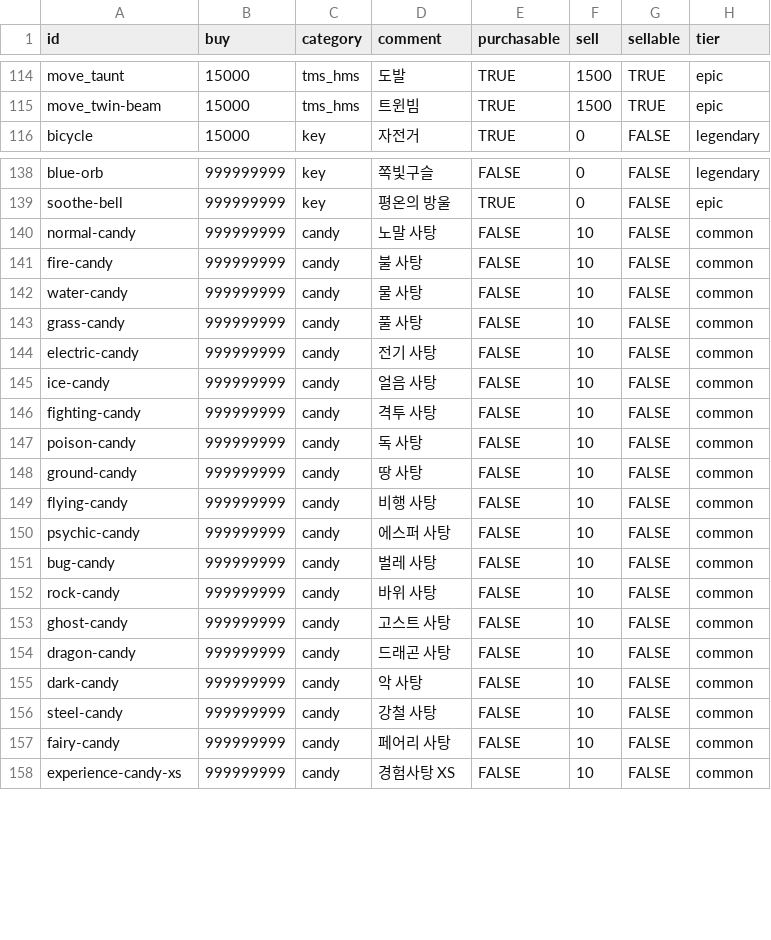
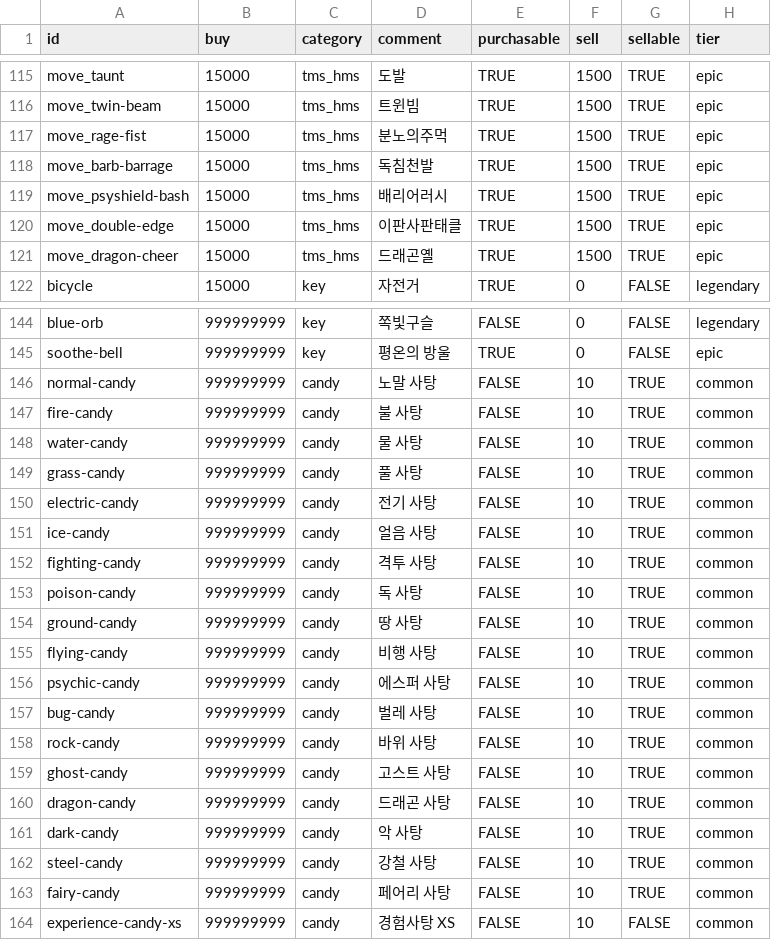
Before and after one commit to poposafari/server, a CSV file: lib/master/item.csv, drawn as a sheet; only a part is shown, gaps mark what is left out; the diff covers the shown part only.

Commit message:
chore(shared): replace trade evolution with linking-cord and add items
- Change trade evolutions to linking-cord in pokemon.csv
- Add leek item and five new TM moves to item.csv
- Enable the toggled flag on type candies

```diff
--- a/lib/master/item.csv
+++ b/lib/master/item.csv
@@ -115,2 +116,7 @@ move_taunt,15000,tms_hms,도발,TRUE,1500,TRUE,epic
 move_twin-beam,15000,tms_hms,트윈빔,TRUE,1500,TRUE,epic
+move_rage-fist,15000,tms_hms,분노의주먹,TRUE,1500,TRUE,epic
+move_barb-barrage,15000,tms_hms,독침천발,TRUE,1500,TRUE,epic
+move_psyshield-bash,15000,tms_hms,배리어러시,TRUE,1500,TRUE,epic
+move_double-edge,15000,tms_hms,이판사판태클,TRUE,1500,TRUE,epic
+move_dragon-cheer,15000,tms_hms,드래곤옐,TRUE,1500,TRUE,epic
 bicycle,15000,key,자전거,TRUE,0,FALSE,legendary
@@ -139,20 +145,20 @@ blue-orb,999999999,key,쪽빛구슬,FALSE,0,FALSE,legendary
 soothe-bell,999999999,key,평온의 방울,TRUE,0,FALSE,epic
-normal-candy,999999999,candy,노말 사탕,FALSE,10,FALSE,common
-fire-candy,999999999,candy,불 사탕,FALSE,10,FALSE,common
-water-candy,999999999,candy,물 사탕,FALSE,10,FALSE,common
-grass-candy,999999999,candy,풀 사탕,FALSE,10,FALSE,common
-electric-candy,999999999,candy,전기 사탕,FALSE,10,FALSE,common
-ice-candy,999999999,candy,얼음 사탕,FALSE,10,FALSE,common
-fighting-candy,999999999,candy,격투 사탕,FALSE,10,FALSE,common
-poison-candy,999999999,candy,독 사탕,FALSE,10,FALSE,common
-ground-candy,999999999,candy,땅 사탕,FALSE,10,FALSE,common
-flying-candy,999999999,candy,비행 사탕,FALSE,10,FALSE,common
-psychic-candy,999999999,candy,에스퍼 사탕,FALSE,10,FALSE,common
-bug-candy,999999999,candy,벌레 사탕,FALSE,10,FALSE,common
-rock-candy,999999999,candy,바위 사탕,FALSE,10,FALSE,common
-ghost-candy,999999999,candy,고스트 사탕,FALSE,10,FALSE,common
-dragon-candy,999999999,candy,드래곤 사탕,FALSE,10,FALSE,common
-dark-candy,999999999,candy,악 사탕,FALSE,10,FALSE,common
-steel-candy,999999999,candy,강철 사탕,FALSE,10,FALSE,common
-fairy-candy,999999999,candy,페어리 사탕,FALSE,10,FALSE,common
+normal-candy,999999999,candy,노말 사탕,FALSE,10,TRUE,common
+fire-candy,999999999,candy,불 사탕,FALSE,10,TRUE,common
+water-candy,999999999,candy,물 사탕,FALSE,10,TRUE,common
+grass-candy,999999999,candy,풀 사탕,FALSE,10,TRUE,common
+electric-candy,999999999,candy,전기 사탕,FALSE,10,TRUE,common
+ice-candy,999999999,candy,얼음 사탕,FALSE,10,TRUE,common
+fighting-candy,999999999,candy,격투 사탕,FALSE,10,TRUE,common
+poison-candy,999999999,candy,독 사탕,FALSE,10,TRUE,common
+ground-candy,999999999,candy,땅 사탕,FALSE,10,TRUE,common
+flying-candy,999999999,candy,비행 사탕,FALSE,10,TRUE,common
+psychic-candy,999999999,candy,에스퍼 사탕,FALSE,10,TRUE,common
+bug-candy,999999999,candy,벌레 사탕,FALSE,10,TRUE,common
+rock-candy,999999999,candy,바위 사탕,FALSE,10,TRUE,common
+ghost-candy,999999999,candy,고스트 사탕,FALSE,10,TRUE,common
+dragon-candy,999999999,candy,드래곤 사탕,FALSE,10,TRUE,common
+dark-candy,999999999,candy,악 사탕,FALSE,10,TRUE,common
+steel-candy,999999999,candy,강철 사탕,FALSE,10,TRUE,common
+fairy-candy,999999999,candy,페어리 사탕,FALSE,10,TRUE,common
 experience-candy-xs,999999999,candy,경험사탕 XS,FALSE,10,FALSE,common
```
Also changed, not shown: 1 added row elsewhere in this file, lib/master/pokemon.csv.
